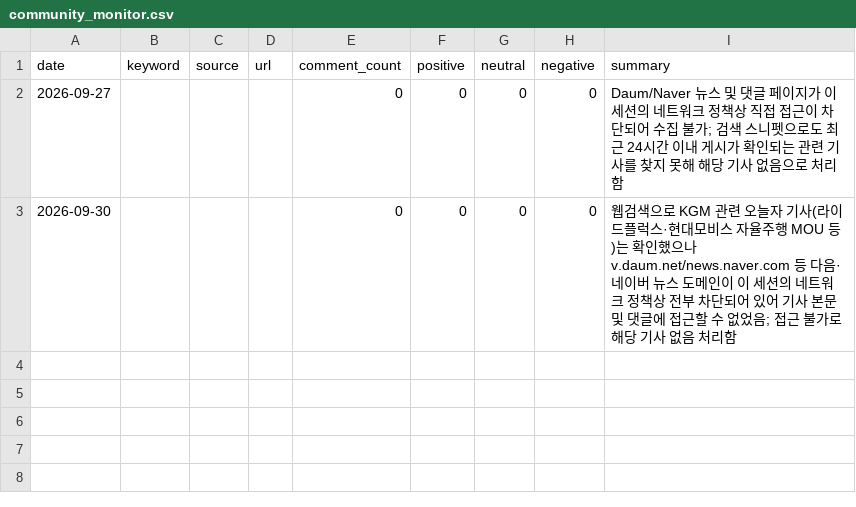
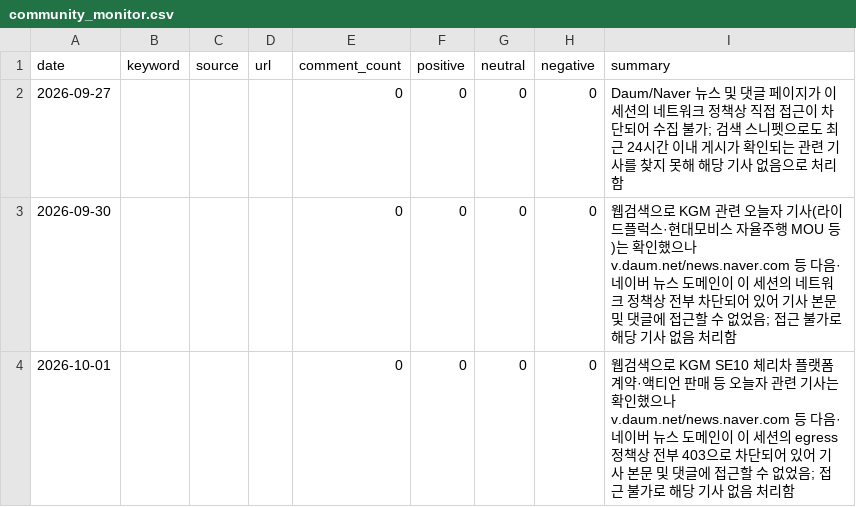
Before and after one commit to Pathfinder9901/MKT-Dashboard_pilot, a CSV file: community_monitor.csv, drawn as a sheet; the diff names each change by its address in the sheet, - before the commit and + after, or states it on an @@ line.

```diff
--- a/community_monitor.csv
+++ b/community_monitor.csv
+row 4: 2026-10-01 |  |  |  | 0 | 0 | 0 | 0 | 웹검색으로 KGM SE10 체리차 플랫폼 계약·액티언 판매 등 오늘자 관련 기사는 확인했으나 v.daum.net/news.naver.com 등 다음·네이버 뉴스 도메인이 이 세션의 egress 정책상 전부 403으로 차단되어 있어 기사 본문 및 댓글에 접근할 수 없었음; 접근 불가로 해당 기사 없음 처리함
```
